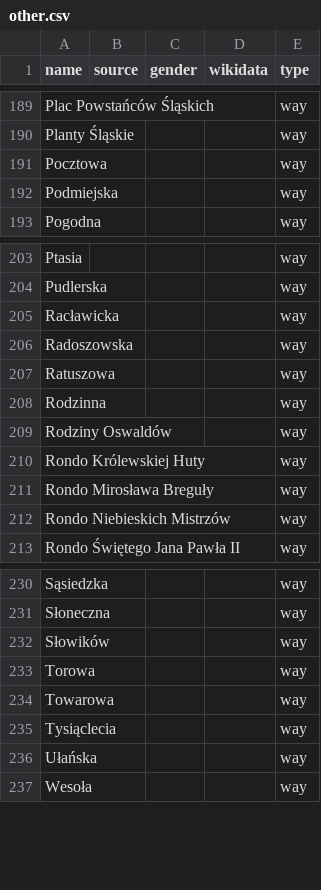
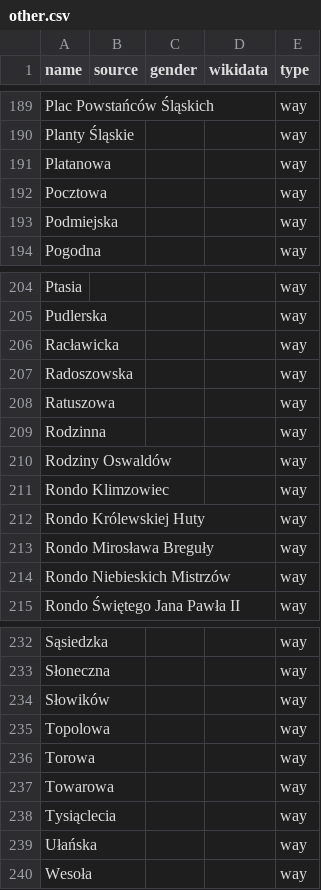
Before and after one commit to EqualStreetNames/equalstreetnames-chorzow, a CSV file: data/other.csv, drawn as a sheet; only a part is shown, gaps mark what is left out; the diff names each change by its address in the sheet, - before the commit and + after, or states it on an @@ line.

```diff
--- a/data/other.csv
+++ b/data/other.csv
+row 191: Platanowa |  |  |  | way
+row 211: Rondo Klimzowiec |  |  |  | way
+row 235: Topolowa |  |  |  | way
```
Also changed, not shown: 2 other files.
